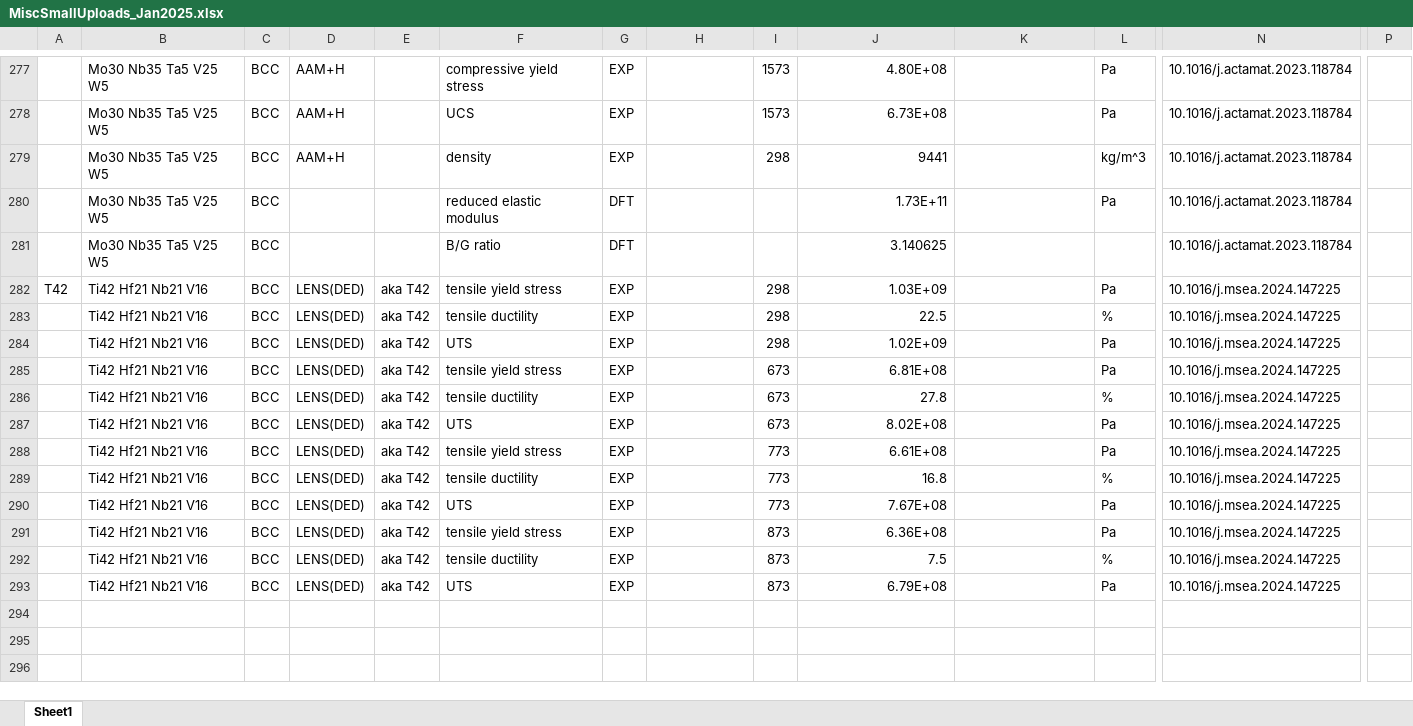
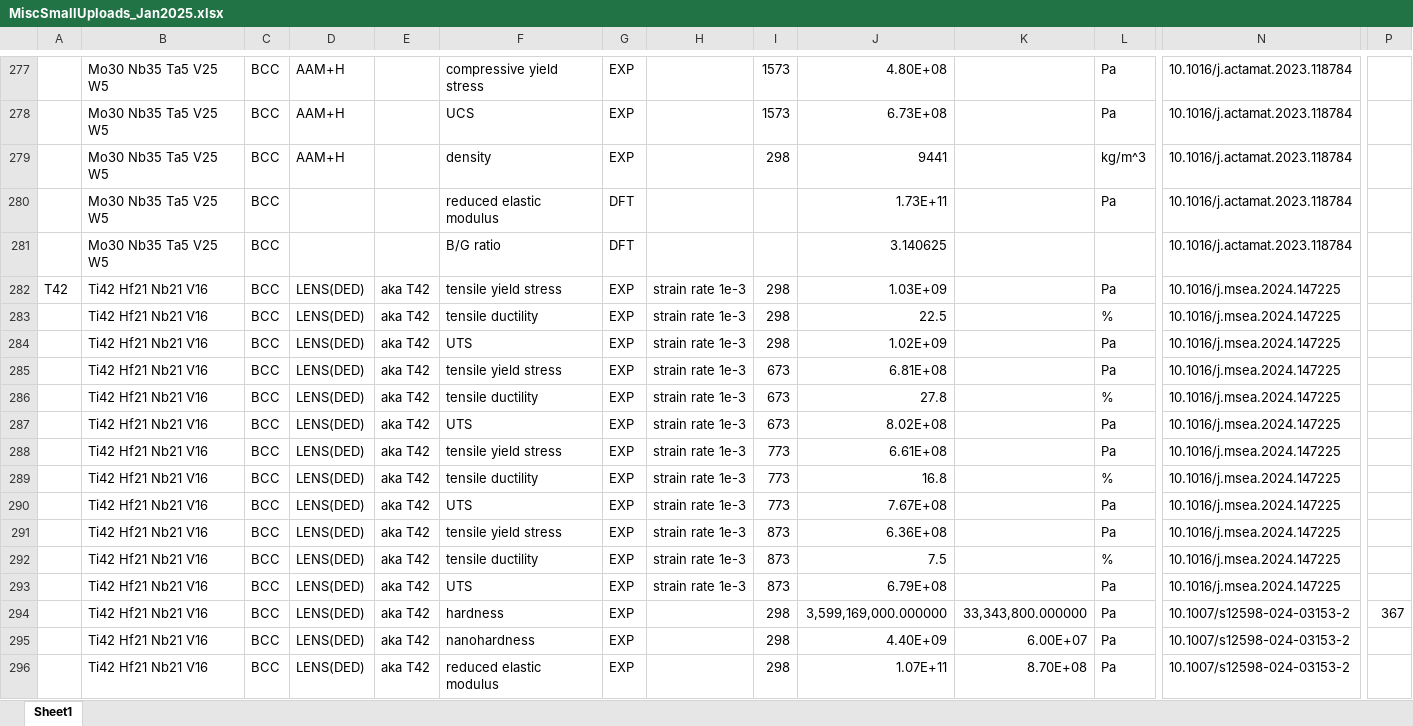
Before and after one commit to amkrajewski/ULTERA-contribute-amkrajewski, an Excel workbook: MiscSmallUploads_Jan2025.xlsx, sheet Sheet1, drawn as a sheet; only a part is shown, gaps mark what is left out; values as stored, in another font and other column widths than the file's, no borders; rows hold the shown columns only; the diff names each change by its address in the sheet, - before the commit and + after, or states it on an @@ line.

Commit message:
- extracted data from `10.1007/s12598-024-03153-2`

```diff
--- a/MiscSmallUploads_Jan2025.xlsx (sheet Sheet1)
+++ b/MiscSmallUploads_Jan2025.xlsx (sheet Sheet1)
-H282:H293: (empty)
+H282:H293: strain rate 1e-3
+row 294:  | Ti42 Hf21 Nb21 V16 | BCC | LENS(DED) | aka T42 | hardness | EXP |  | 298 | 3,599,169,000.000000 | 33,343,800.000000 | Pa | 10.1007/s12598-024-03153-2 | 367
+row 295:  | Ti42 Hf21 Nb21 V16 | BCC | LENS(DED) | aka T42 | nanohardness | EXP |  | 298 | 4.40E+09 | 6.00E+07 | Pa | 10.1007/s12598-024-03153-2
+row 296:  | Ti42 Hf21 Nb21 V16 | BCC | LENS(DED) | aka T42 | reduced elastic modulus | EXP |  | 298 | 1.07E+11 | 8.70E+08 | Pa | 10.1007/s12598-024-03153-2
```
